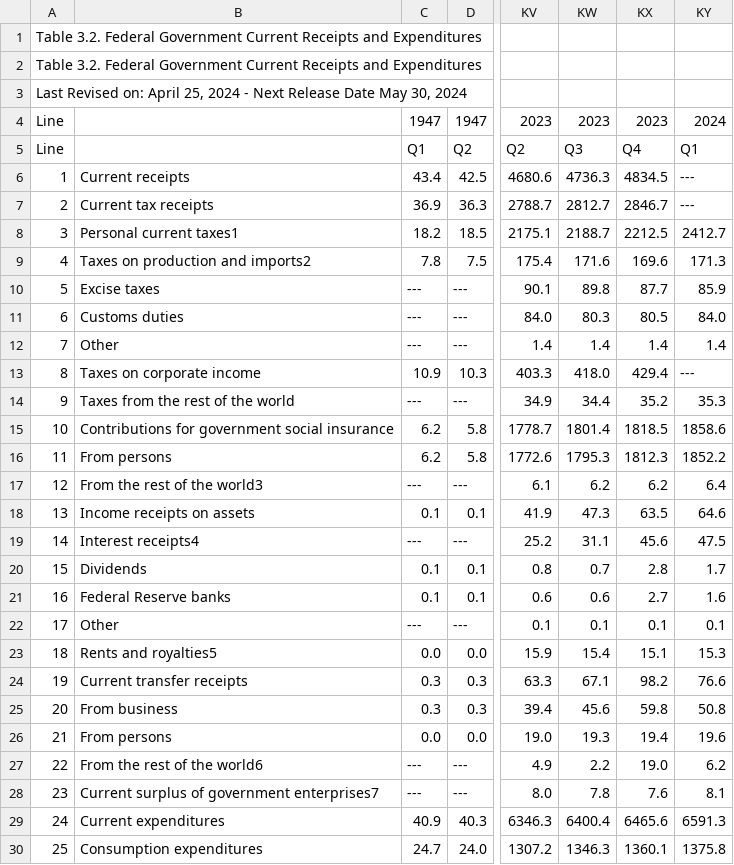
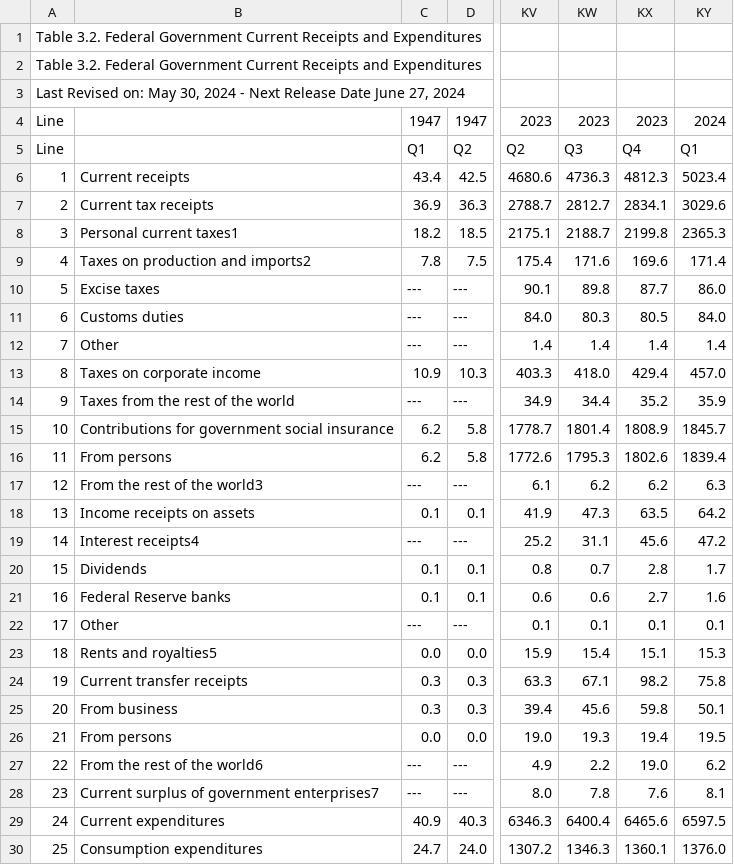
Before and after one commit to bsvars/bsvars, a CSV file: inst/varia/Table3.2.csv, drawn as a sheet; only a part is shown, gaps mark what is left out; the diff covers the shown part only; the diff names each change by its address in the sheet, - before the commit and + after, or states it on an @@ line.

Commit message:
downloaded new data #66

```diff
--- a/inst/varia/Table3.2.csv
+++ b/inst/varia/Table3.2.csv
-A3: …Revised on: April 25, 2024 - Next Release Date May 30, 2024
+A3: …Revised on: May 30, 2024 - Next Release Date June 27, 2024
-KX6: 4834.5
+KX6: 4812.3
-KY6: ---
+KY6: 5023.4
-KX7: 2846.7
+KX7: 2834.1
-KY7: ---
+KY7: 3029.6
-KX8: 2212.5
+KX8: 2199.8
-KY8: 2412.7
+KY8: 2365.3
-KY9: 171.3
+KY9: 171.4
-KY10: 85.9
+KY10: 86.0
-KY13: ---
+KY13: 457.0
-KY14: 35.3
+KY14: 35.9
-KX15: 1818.5
+KX15: 1808.9
-KY15: 1858.6
+KY15: 1845.7
-KX16: 1812.3
+KX16: 1802.6
-KY16: 1852.2
+KY16: 1839.4
-KY17: 6.4
+KY17: 6.3
-KY18: 64.6
+KY18: 64.2
-KY19: 47.5
+KY19: 47.2
-KY24: 76.6
+KY24: 75.8
-KY25: 50.8
+KY25: 50.1
-KY26: 19.6
+KY26: 19.5
-KY29: 6591.3
+KY29: 6597.5
-KY30: 1375.8
+KY30: 1376.0
```
Also changed, not shown: 25 edited cells elsewhere in this file, inst/varia/Table1.1.5.csv, inst/varia/Table1.1.9.csv, 1 other file.
